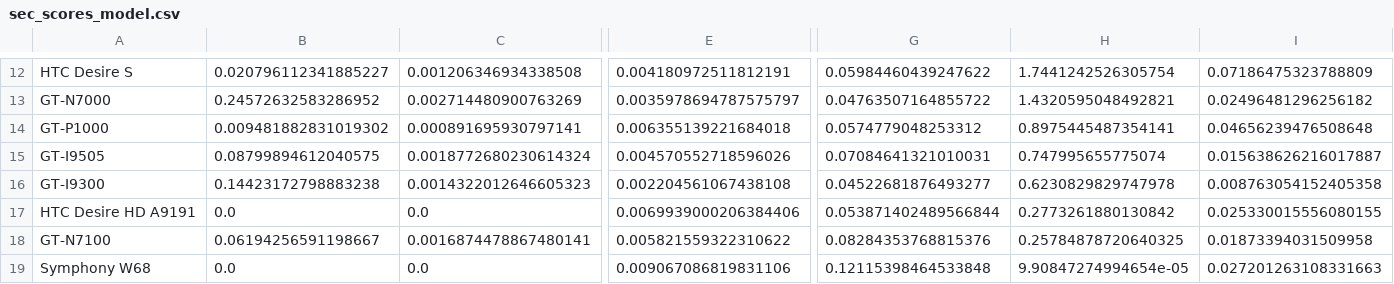
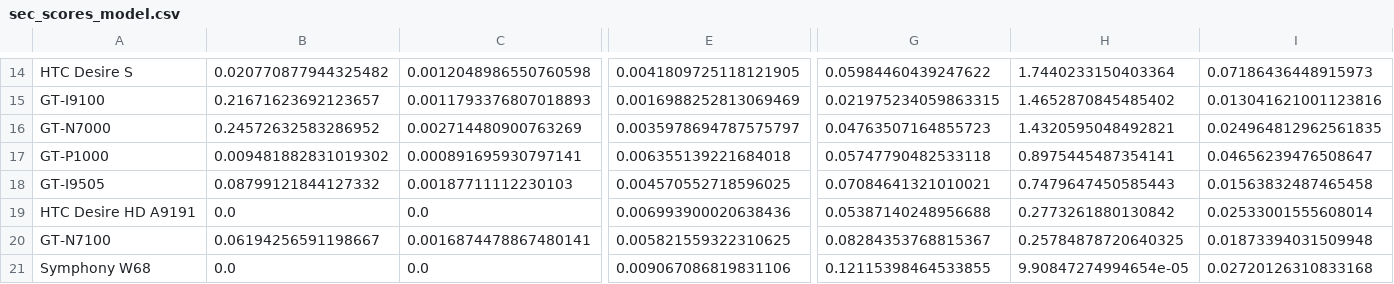
Before and after one commit to ucam-cl-dtg/android-vulnerabilities, a CSV file: input/scores/sec_scores_model.csv, drawn as a sheet; only a part is shown, gaps mark what is left out; removed rows and columns are numbered as before the commit, all else as after; rows hold the shown columns only; the diff covers the shown part only; the diff names each change by its address in the sheet, - before the commit and + after, or states it on an @@ line.

```diff
--- a/input/scores/sec_scores_model.csv
+++ b/input/scores/sec_scores_model.csv
-B14: 0.020796112341885227
+B14: 0.020770877944325482
-C14: 0.001206346934338508
+C14: 0.0012048986550760598
-E14: 0.004180972511812191
+E14: 0.0041809725118121905
-H14: 1.7441242526305754
+H14: 1.7440233150403364
-I14: 0.07186475323788809
+I14: 0.07186436448915973
+row 15: GT-I9100 | 0.21671623692123657 | 0.0011793376807018893 | 0.0016988252813069469 | 0.021975234059863315 | 1.4652870845485402 | 0.013041621001123816
-G16: 0.04763507164855722
+G16: 0.04763507164855723
-I16: 0.02496481296256182
+I16: 0.024964812962561835
-G17: 0.0574779048253312
+G17: 0.05747790482533118
-I17: 0.04656239476508648
+I17: 0.04656239476508647
-B18: 0.08799894612040575
+B18: 0.08799121844127332
-C18: 0.0018772680230614324
+C18: 0.00187711112230103
-E18: 0.004570552718596026
+E18: 0.004570552718596025
-G18: 0.07084641321010031
+G18: 0.07084641321010021
-H18: 0.747995655775074
+H18: 0.7479647450585443
-I18: 0.015638626216017887
+I18: 0.01563832487465458
-row 16: GT-I9300 | 0.14423172798883238 | 0.0014322012646605323 | 0.002204561067438108 | 0.04522681876493277 | 0.6230829829747978 | 0.008763054152405358
-E19: 0.0069939000206384406
+E19: 0.006993900020638436
-G19: 0.053871402489566844
+G19: 0.05387140248956688
-I19: 0.025330015556080155
+I19: 0.02533001555608014
-E20: 0.005821559322310622
+E20: 0.005821559322310625
-G20: 0.08284353768815376
+G20: 0.08284353768815367
-I20: 0.01873394031509958
+I20: 0.01873394031509948
-G21: 0.12115398464533848
+G21: 0.12115398464533855
-I21: 0.027201263108331663
+I21: 0.02720126310833168
```
Also changed, not shown: 4 added rows, 2 removed rows and 24 edited cells elsewhere in this file, input/scores/sec_scores_manufacturer.csv, input/scores/sec_scores_operator.csv, 1 other file.
